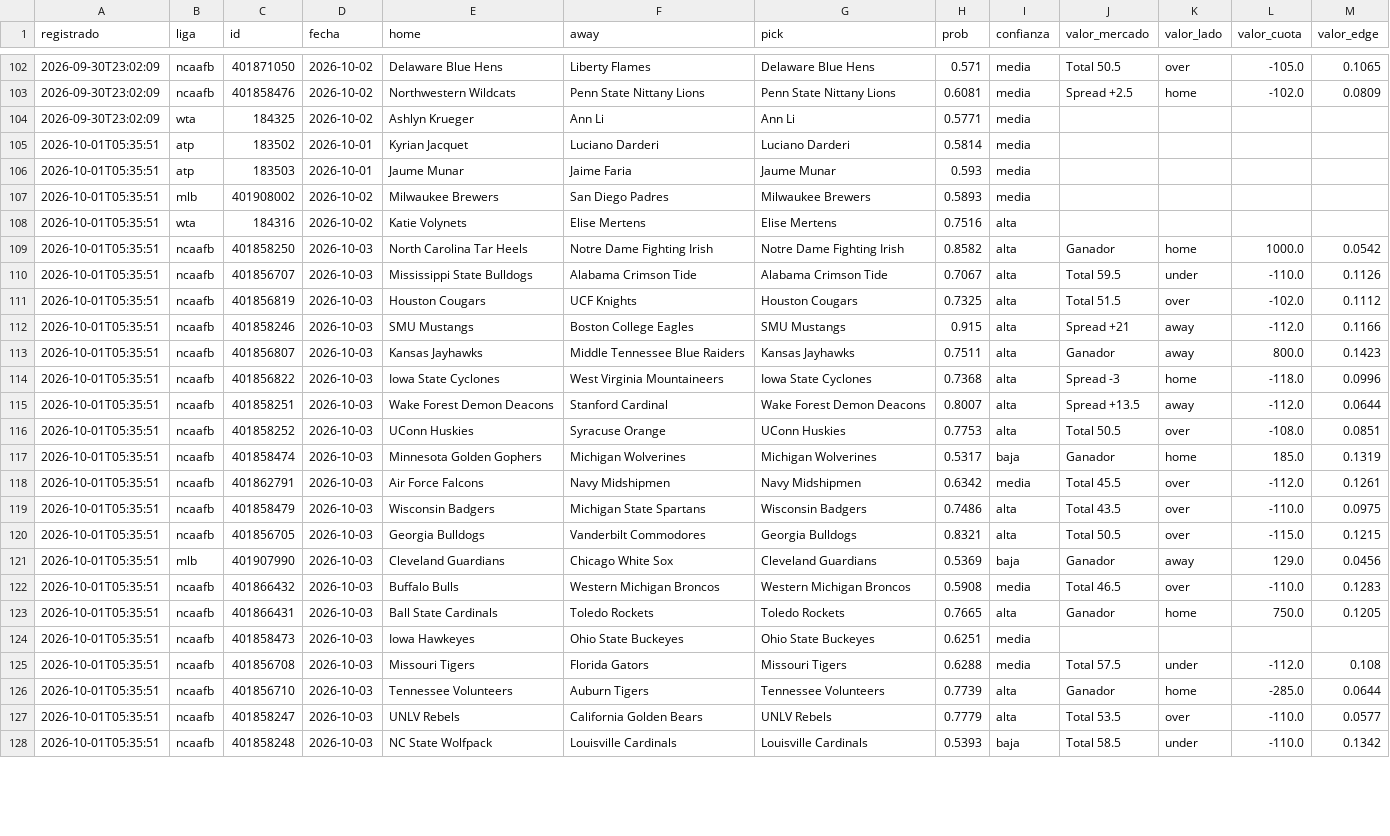
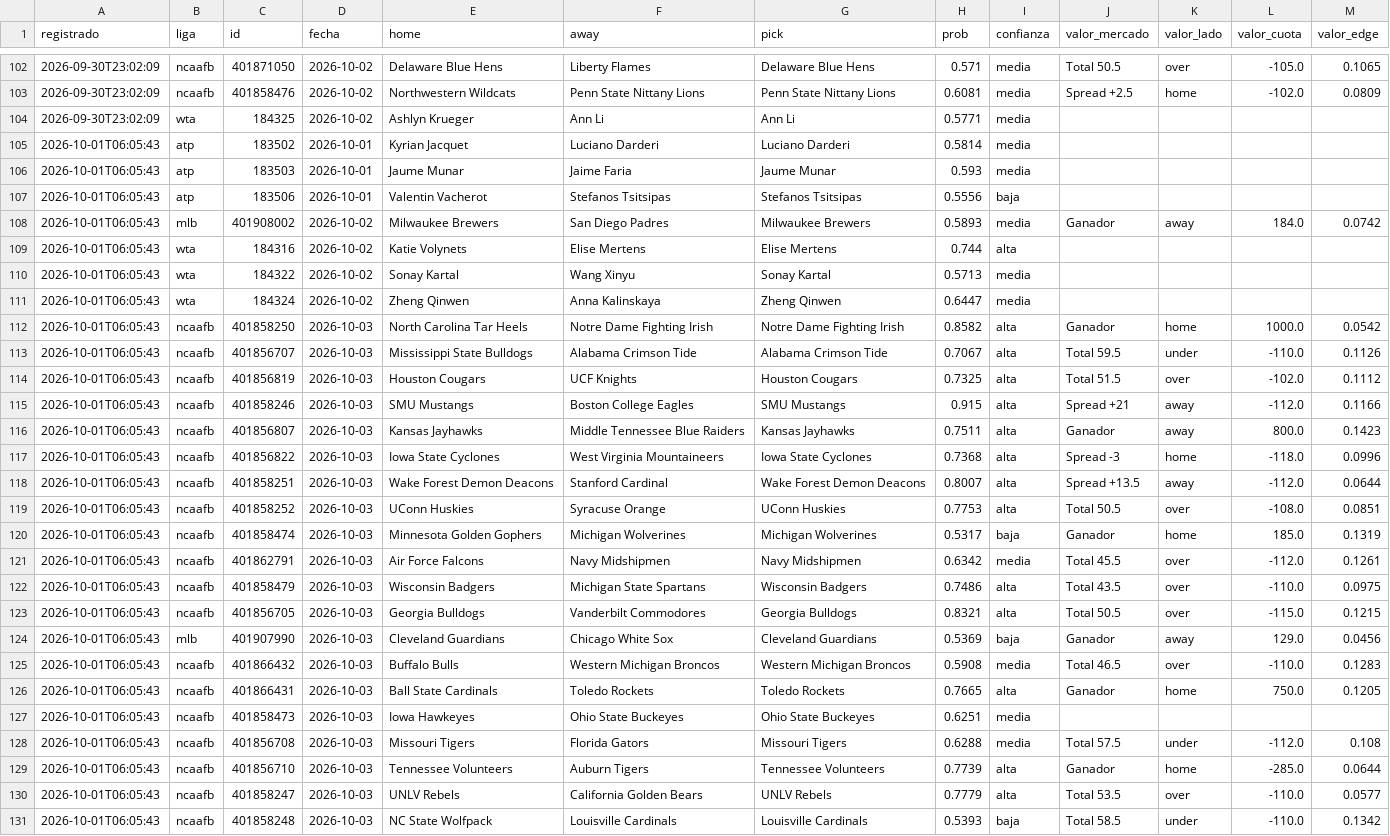
Before and after one commit to tenisman12/edgeline, a CSV file: salida/historial_picks.csv, drawn as a sheet; only a part is shown, gaps mark what is left out; addresses are those after the commit; the diff covers the shown part only; the diff names each change by its address in the sheet, - before the commit and + after, or states it on an @@ line.

```diff
--- a/salida/historial_picks.csv
+++ b/salida/historial_picks.csv
-A105:A106 (registrado): 2026-10-01T05:35:51
+A105:A106 (registrado): 2026-10-01T06:05:43
+row 107: 2026-10-01T06:05:43 | atp | 183506 | 2026-10-01 | Valentin Vacherot | Stefanos Tsitsipas | Stefanos Tsitsipas | 0.5556 | baja
-A108:A109 (registrado): 2026-10-01T05:35:51
+A108:A109 (registrado): 2026-10-01T06:05:43
-J108 (valor_mercado): (empty)
+J108 (valor_mercado): Ganador
-K108 (valor_lado): (empty)
+K108 (valor_lado): away
-L108 (valor_cuota): (empty)
+L108 (valor_cuota): 184.0
-M108 (valor_edge): (empty)
+M108 (valor_edge): 0.0742
-H109 (prob): 0.7516
+H109 (prob): 0.744
+row 110: 2026-10-01T06:05:43 | wta | 184322 | 2026-10-02 | Sonay Kartal | Wang Xinyu | Sonay Kartal | 0.5713 | media
+row 111: 2026-10-01T06:05:43 | wta | 184324 | 2026-10-02 | Zheng Qinwen | Anna Kalinskaya | Zheng Qinwen | 0.6447 | media
-A112:A131 (registrado): 2026-10-01T05:35:51
+A112:A131 (registrado): 2026-10-01T06:05:43
```
Also changed, not shown: 36 edited cells elsewhere in this file, salida/historial_calificado.csv, 2 other files.
